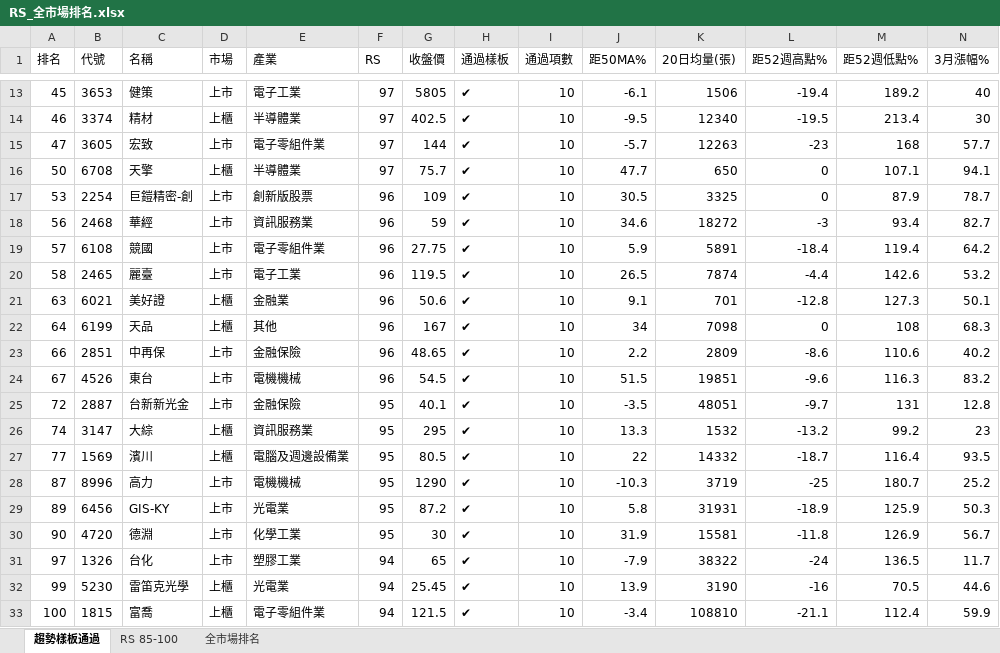
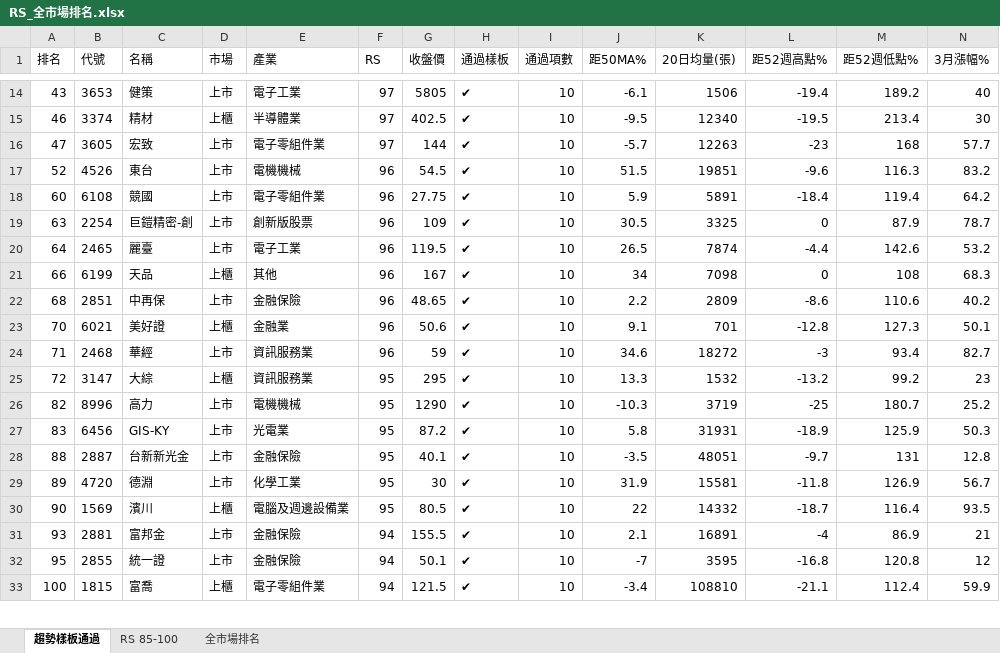
Before and after one commit to smoli0725-droid/tw-rs-screener, an Excel workbook: output/RS_全市場排名.xlsx, sheet 趨勢樣板通過, drawn as a sheet; only a part is shown, gaps mark what is left out; values as stored, in another font and other column widths than the file's, no borders; removed rows and columns are numbered as before the commit, all else as after; rows hold the shown columns only; the diff covers the shown part only; the diff names each change by its address in the sheet, - before the commit and + after, or states it on an @@ line.

```diff
--- a/output/RS_全市場排名.xlsx (sheet 趨勢樣板通過)
+++ b/output/RS_全市場排名.xlsx (sheet 趨勢樣板通過)
-A14 (排名): 45
+A14 (排名): 43
-row 16: 50 | 6708 | 天擎 | 上櫃 | 半導體業 | 97 | 75.7 | ✔ | 10 | 47.7 | 650 | 0 | 107.1 | 94.1
-row 17: 53 | 2254 | 巨鎧精密-創 | 上市 | 創新版股票 | 96 | 109 | ✔ | 10 | 30.5 | 3325 | 0 | 87.9 | 78.7
-row 18: 56 | 2468 | 華經 | 上市 | 資訊服務業 | 96 | 59 | ✔ | 10 | 34.6 | 18272 | -3 | 93.4 | 82.7
+row 17: 52 | 4526 | 東台 | 上市 | 電機機械 | 96 | 54.5 | ✔ | 10 | 51.5 | 19851 | -9.6 | 116.3 | 83.2
-A18 (排名): 57
+A18 (排名): 60
+row 19: 63 | 2254 | 巨鎧精密-創 | 上市 | 創新版股票 | 96 | 109 | ✔ | 10 | 30.5 | 3325 | 0 | 87.9 | 78.7
-A20 (排名): 58
+A20 (排名): 64
-row 21: 63 | 6021 | 美好證 | 上櫃 | 金融業 | 96 | 50.6 | ✔ | 10 | 9.1 | 701 | -12.8 | 127.3 | 50.1
-A21 (排名): 64
+A21 (排名): 66
-A22 (排名): 66
+A22 (排名): 68
-row 24: 67 | 4526 | 東台 | 上市 | 電機機械 | 96 | 54.5 | ✔ | 10 | 51.5 | 19851 | -9.6 | 116.3 | 83.2
-row 25: 72 | 2887 | 台新新光金 | 上市 | 金融保險 | 95 | 40.1 | ✔ | 10 | -3.5 | 48051 | -9.7 | 131 | 12.8
+row 23: 70 | 6021 | 美好證 | 上櫃 | 金融業 | 96 | 50.6 | ✔ | 10 | 9.1 | 701 | -12.8 | 127.3 | 50.1
+row 24: 71 | 2468 | 華經 | 上市 | 資訊服務業 | 96 | 59 | ✔ | 10 | 34.6 | 18272 | -3 | 93.4 | 82.7
-A25 (排名): 74
+A25 (排名): 72
-row 27: 77 | 1569 | 濱川 | 上櫃 | 電腦及週邊設備業 | 95 | 80.5 | ✔ | 10 | 22 | 14332 | -18.7 | 116.4 | 93.5
-A26 (排名): 87
+A26 (排名): 82
-A27 (排名): 89
+A27 (排名): 83
+row 28: 88 | 2887 | 台新新光金 | 上市 | 金融保險 | 95 | 40.1 | ✔ | 10 | -3.5 | 48051 | -9.7 | 131 | 12.8
-A29 (排名): 90
+A29 (排名): 89
-row 31: 97 | 1326 | 台化 | 上市 | 塑膠工業 | 94 | 65 | ✔ | 10 | -7.9 | 38322 | -24 | 136.5 | 11.7
-row 32: 99 | 5230 | 雷笛克光學 | 上櫃 | 光電業 | 94 | 25.45 | ✔ | 10 | 13.9 | 3190 | -16 | 70.5 | 44.6
+row 30: 90 | 1569 | 濱川 | 上櫃 | 電腦及週邊設備業 | 95 | 80.5 | ✔ | 10 | 22 | 14332 | -18.7 | 116.4 | 93.5
+row 31: 93 | 2881 | 富邦金 | 上市 | 金融保險 | 94 | 155.5 | ✔ | 10 | 2.1 | 16891 | -4 | 86.9 | 21
+row 32: 95 | 2855 | 統一證 | 上市 | 金融保險 | 94 | 50.1 | ✔ | 10 | -7 | 3595 | -16.8 | 120.8 | 12
```
Also changed, not shown: 43 added rows, 42 removed rows and 147 edited cells elsewhere in this sheet, sheet 全市場排名, sheet RS 85-100, 7 other files.
